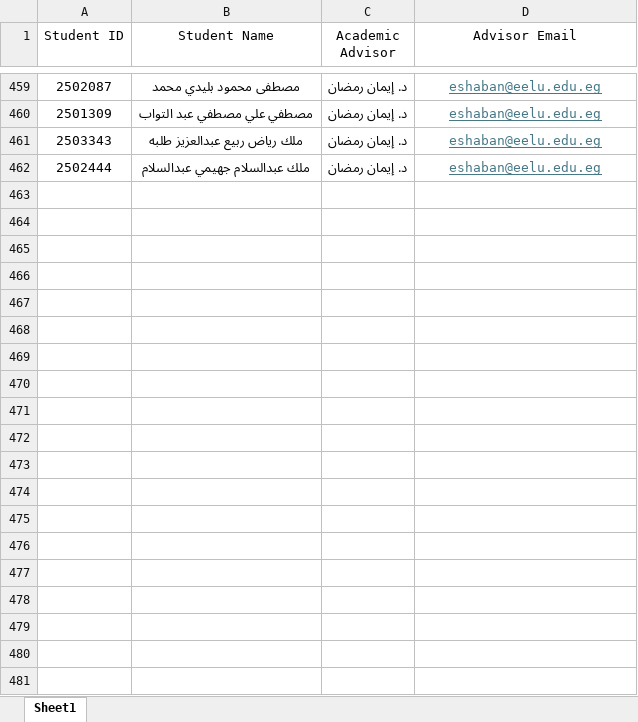
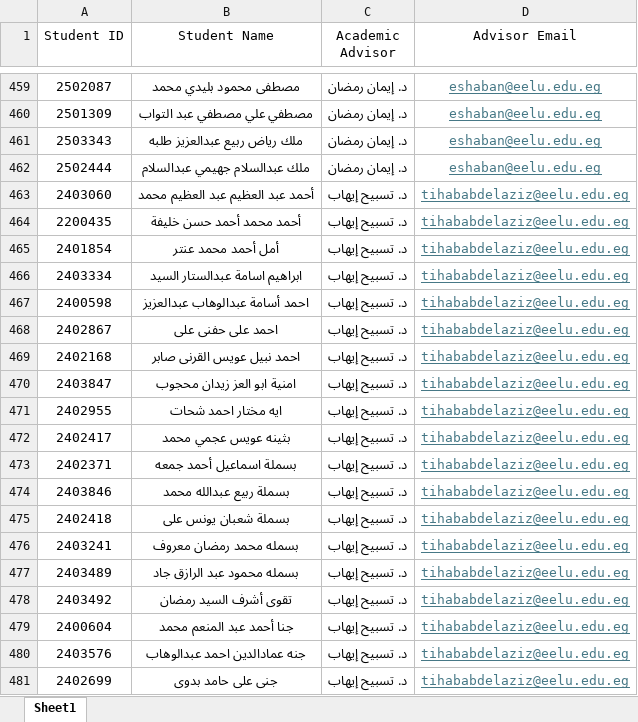
Before and after one commit to ahmed-gomaa-eelu/advisor-finder, an Excel workbook: students.xlsx, sheet Sheet1, drawn as a sheet; only a part is shown, gaps mark what is left out; values as stored, in another font and other column widths than the file's, no borders; the diff covers the shown part only; the diff names each change by its address in the sheet, - before the commit and + after, or states it on an @@ line.

Commit message:
Add files via upload

```diff
--- a/students.xlsx (sheet Sheet1)
+++ b/students.xlsx (sheet Sheet1)
+row 463: 2403060 | أحمد عبد العظيم عبد العظيم محمد | د. تسبيح إيهاب | tihababdelaziz@eelu.edu.eg
+row 464: 2200435 | أحمد محمد أحمد حسن خليفة | د. تسبيح إيهاب | tihababdelaziz@eelu.edu.eg
+row 465: 2401854 | أمل أحمد محمد عنتر | د. تسبيح إيهاب | tihababdelaziz@eelu.edu.eg
+row 466: 2403334 | ابراهيم اسامة عبدالستار السيد | د. تسبيح إيهاب | tihababdelaziz@eelu.edu.eg
+row 467: 2400598 | احمد أسامة عبدالوهاب عبدالعزيز | د. تسبيح إيهاب | tihababdelaziz@eelu.edu.eg
+row 468: 2402867 | احمد على حفنى على | د. تسبيح إيهاب | tihababdelaziz@eelu.edu.eg
+row 469: 2402168 | احمد نبيل عويس القرنى صابر | د. تسبيح إيهاب | tihababdelaziz@eelu.edu.eg
+row 470: 2403847 | امنية ابو العز زيدان محجوب | د. تسبيح إيهاب | tihababdelaziz@eelu.edu.eg
+row 471: 2402955 | ايه مختار احمد شحات | د. تسبيح إيهاب | tihababdelaziz@eelu.edu.eg
+row 472: 2402417 | بثينه عويس عجمي محمد | د. تسبيح إيهاب | tihababdelaziz@eelu.edu.eg
+row 473: 2402371 | بسملة اسماعيل أحمد جمعه | د. تسبيح إيهاب | tihababdelaziz@eelu.edu.eg
+row 474: 2403846 | بسملة ربيع عبدالله محمد | د. تسبيح إيهاب | tihababdelaziz@eelu.edu.eg
+row 475: 2402418 | بسملة شعبان يونس على | د. تسبيح إيهاب | tihababdelaziz@eelu.edu.eg
+row 476: 2403241 | بسمله محمد رمضان معروف | د. تسبيح إيهاب | tihababdelaziz@eelu.edu.eg
+row 477: 2403489 | بسمله محمود عبد الرازق جاد | د. تسبيح إيهاب | tihababdelaziz@eelu.edu.eg
+row 478: 2403492 | تقوى أشرف السيد رمضان | د. تسبيح إيهاب | tihababdelaziz@eelu.edu.eg
+row 479: 2400604 | جنا أحمد عبد المنعم محمد | د. تسبيح إيهاب | tihababdelaziz@eelu.edu.eg
+row 480: 2403576 | جنه عمادالدين احمد عبدالوهاب | د. تسبيح إيهاب | tihababdelaziz@eelu.edu.eg
+row 481: 2402699 | جنى على حامد بدوى | د. تسبيح إيهاب | tihababdelaziz@eelu.edu.eg
```
Also changed, not shown: 51 added rows elsewhere in this sheet.
